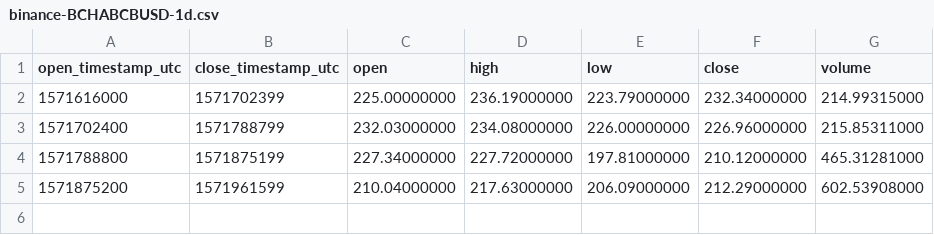
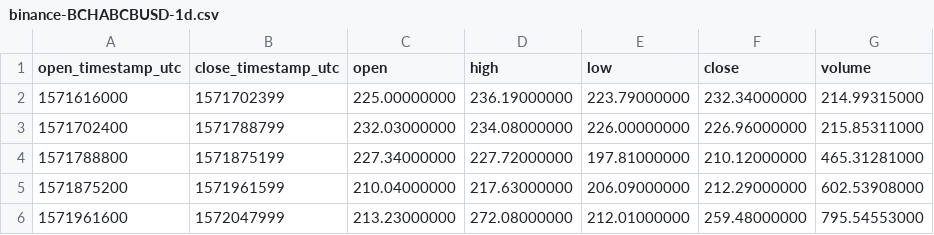
Before and after one commit to cryptobigbro/binance-BCHABCBUSD, a CSV file: binance-BCHABCBUSD-1d.csv, drawn as a sheet; the diff names each change by its address in the sheet, - before the commit and + after, or states it on an @@ line.

```diff
--- a/binance-BCHABCBUSD-1d.csv
+++ b/binance-BCHABCBUSD-1d.csv
+row 6: 1571961600 | 1572047999 | 213.23000000 | 272.08000000 | 212.01000000 | 259.48000000 | 795.54553000
```
Also changed, not shown: binance-BCHABCBUSD-1h.csv, 1 other file.
